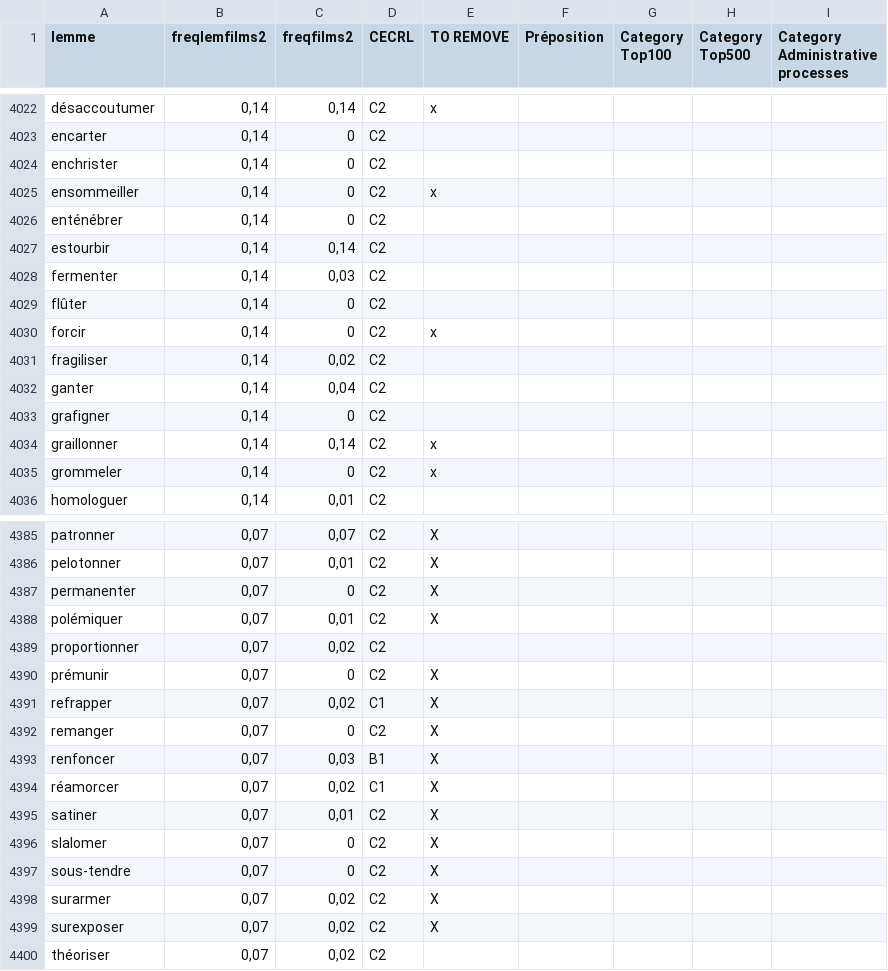
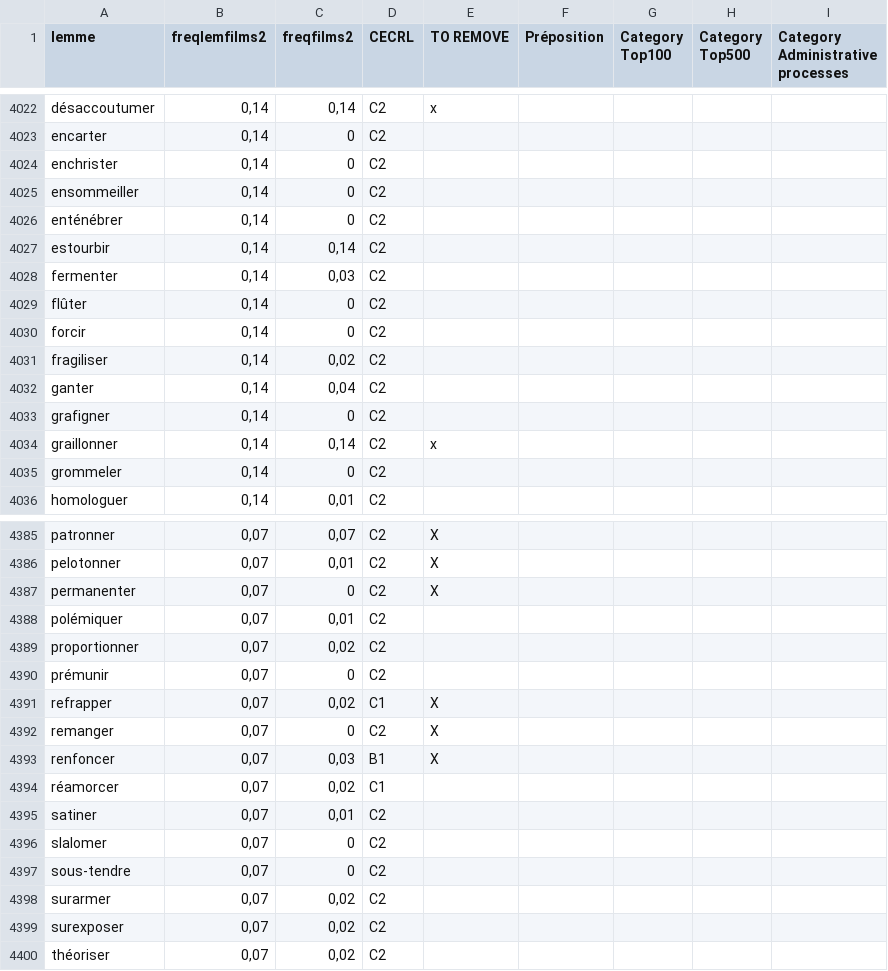
Before and after one commit to StorkST/french_verbs, a CSV file: Verbes_en_français-2025-11-08.csv, drawn as a sheet; only a part is shown, gaps mark what is left out; the diff covers the shown part only.

Commit message:
garde plus de verbes

```diff
--- a/Verbes_en_français-2025-11-08.csv
+++ b/Verbes_en_français-2025-11-08.csv
@@ -4027,3 +4027,3 @@ encarter,"0,14",0,C2,,,,,
 enchrister,"0,14",0,C2,,,,,
-ensommeiller,"0,14",0,C2,x,,,,
+ensommeiller,"0,14",0,C2,,,,,
 enténébrer,"0,14",0,C2,,,,,
@@ -4032,3 +4032,3 @@ fermenter,"0,14","0,03",C2,,,,,
 flûter,"0,14",0,C2,,,,,
-forcir,"0,14",0,C2,x,,,,
+forcir,"0,14",0,C2,,,,,
 fragiliser,"0,14","0,02",C2,,,,,
@@ -4037,3 +4037,3 @@ grafigner,"0,14",0,C2,,,,,
 graillonner,"0,14","0,14",C2,x,,,,
-grommeler,"0,14",0,C2,x,,,,
+grommeler,"0,14",0,C2,,,,,
 homologuer,"0,14","0,01",C2,,,,,
@@ -4390,5 +4390,5 @@ pelotonner,"0,07","0,01",C2,X,,,,
 permanenter,"0,07",0,C2,X,,,,
-polémiquer,"0,07","0,01",C2,X,,,,
+polémiquer,"0,07","0,01",C2,,,,,
 proportionner,"0,07","0,02",C2,,,,,
-prémunir,"0,07",0,C2,X,,,,
+prémunir,"0,07",0,C2,,,,,
 refrapper,"0,07","0,02",C1,X,,,,
@@ -4396,8 +4396,8 @@ remanger,"0,07",0,C2,X,,,,
 renfoncer,"0,07","0,03",B1,X,,,,
-réamorcer,"0,07","0,02",C1,X,,,,
-satiner,"0,07","0,01",C2,X,,,,
-slalomer,"0,07",0,C2,X,,,,
-sous-tendre,"0,07",0,C2,X,,,,
-surarmer,"0,07","0,02",C2,X,,,,
-surexposer,"0,07","0,02",C2,X,,,,
+réamorcer,"0,07","0,02",C1,,,,,
+satiner,"0,07","0,01",C2,,,,,
+slalomer,"0,07",0,C2,,,,,
+sous-tendre,"0,07",0,C2,,,,,
+surarmer,"0,07","0,02",C2,,,,,
+surexposer,"0,07","0,02",C2,,,,,
 théoriser,"0,07","0,02",C2,,,,,
```
Also changed, not shown: 30 edited cells elsewhere in this file.
